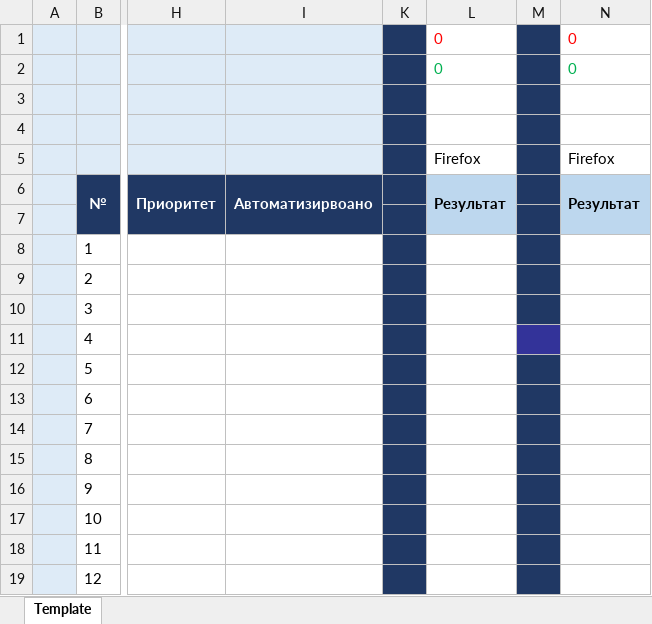
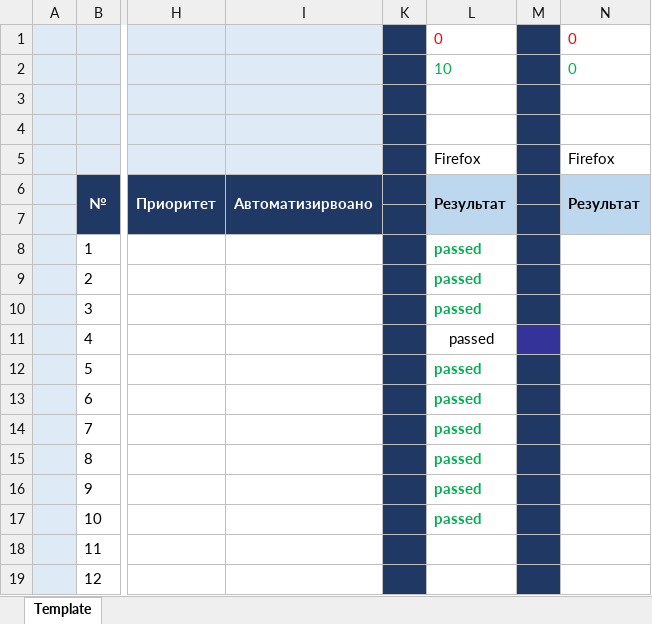
Before and after one commit to Test2021pol/Alepol2021, an Excel workbook: ДЗ 4.xlsx, sheet Template, drawn as a sheet; only a part is shown, gaps mark what is left out; values as stored, in another font and other column widths than the file's, no borders; the diff names each change by its address in the sheet, - before the commit and + after, or states it on an @@ line.

Commit message:
Тестирование 1.06.2021
Пройдены тесты 1-10 включительно

```diff
--- a/ДЗ 4.xlsx (sheet Template)
+++ b/ДЗ 4.xlsx (sheet Template)
-L2: 0
+L2: 10
-L8:L17: (empty)
+L8:L17: passed
```
